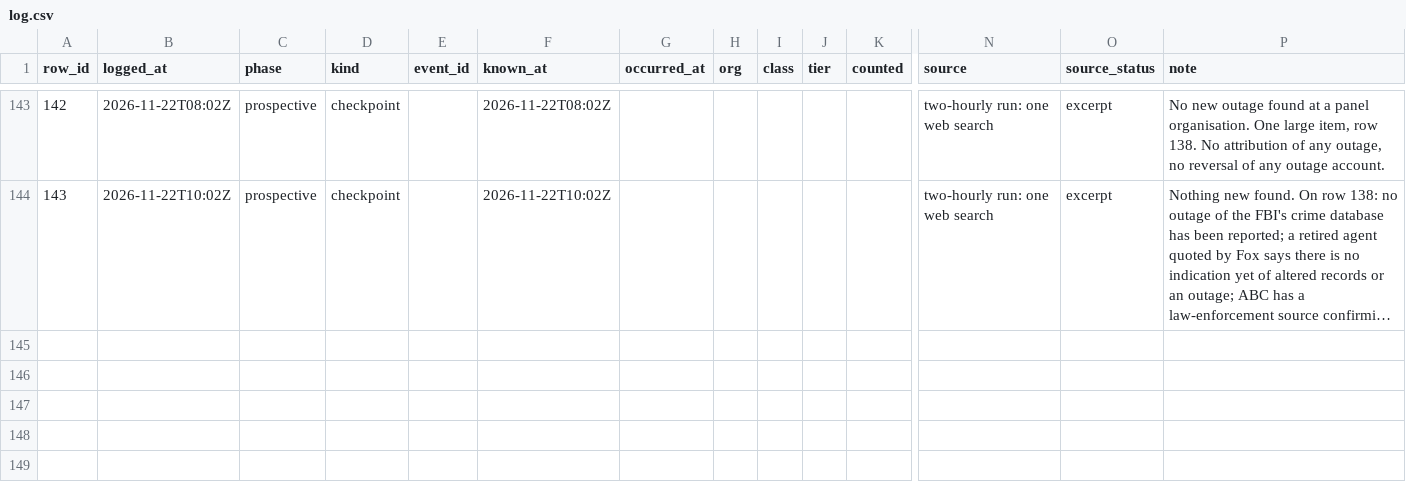
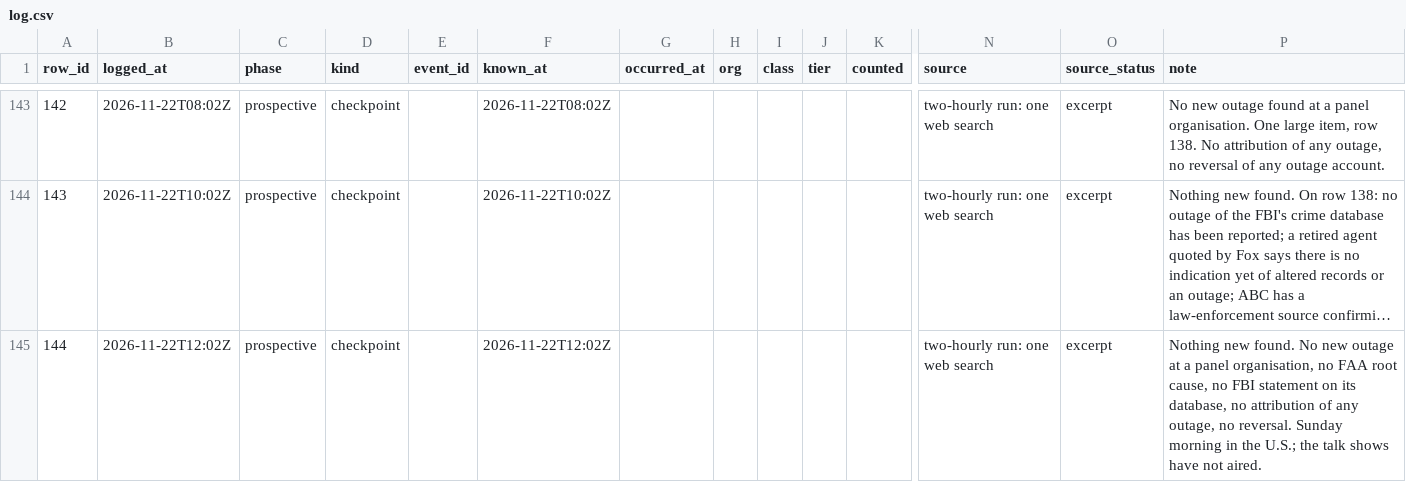
Before and after one commit to shumow/fridaythe13th-cyberattack-or-clusterfuck, a CSV file: log/log.csv, drawn as a sheet; only a part is shown, gaps mark what is left out; long unchanged cells end in …; rows hold the shown columns only; the diff names each change by its address in the sheet, - before the commit and + after, or states it on an @@ line.

```diff
--- a/log/log.csv
+++ b/log/log.csv
+row 145: 144 | 2026-11-22T12:02Z | prospective | checkpoint |  | 2026-11-22T12:02Z |  |  |  |  |  | two-hourly run: one web search | excerpt | Nothing new found. No new outage at a panel organisation, no FAA root cause, no FBI statement on its database, no attribution of any outage, no reversal. Sunday morning in the U.S.; the talk shows have not aired.
```
Also changed, not shown: output/events-v1.csv, output/series-v1.csv, 3 other files.
